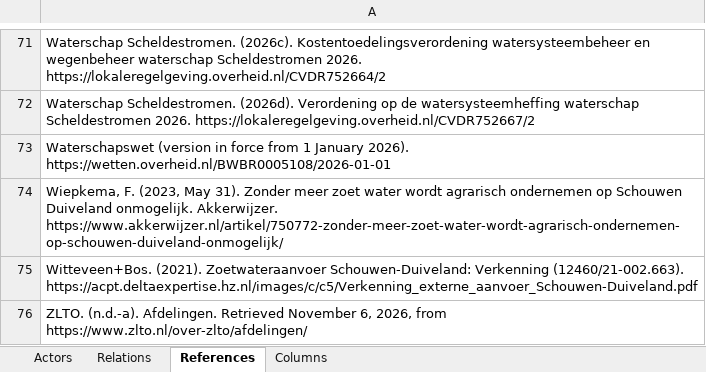
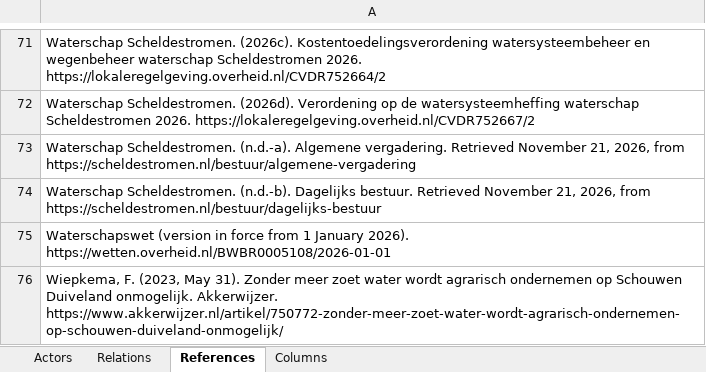
Before and after one commit to jordyzuidam2003-bot/zeeland-cld, an Excel workbook: docs/tables/actor-map-table.xlsx, sheet References, drawn as a sheet; only a part is shown, gaps mark what is left out; the shorter side is filled out with more unchanged rows; values as stored, in another font and other column widths than the file's, no borders; the diff names each change by its address in the sheet, - before the commit and + after, or states it on an @@ line.

Commit message:
The working version, batch 5, and the Actor Map: the water board's rules in force cited, and who holds its seats
Link Freshwater lens thickness under creek ridges and dunes -> Pumping the water board allows and loop B8 cite the 15 m threshold, the 800 m³ per hectare and the limits per extraction from the Waterschapsverordening in force from 1 June 2026 (Waterschap Scheldestromen, 2026f, arts. 1.1, 2.9 and 4.8), new in references.json, instead of the 2019 policy note, which stays for the map revision (p. 20); for Jordy and Lenne.
Actor Map: Waterschap Scheldestromen's influence names who holds its general board's seats (the board's page, accessed 21 November 2026), and its and ZLTO's that a ZLTO member on the daily board holds fresh water, salinisation and drought (the daily board's page); the two pages new in references.json.

```diff
--- a/docs/tables/actor-map-table.xlsx (sheet References)
+++ b/docs/tables/actor-map-table.xlsx (sheet References)
+row 73: Waterschap Scheldestromen. (n.d.-a). Algemene vergadering. Retrieved November 21, 2026, from https://scheldestromen.nl/bestuur/algemene-vergadering
+row 74: Waterschap Scheldestromen. (n.d.-b). Dagelijks bestuur. Retrieved November 21, 2026, from https://scheldestromen.nl/bestuur/dagelijks-bestuur
```
Also changed, not shown: sheet Actors, 6 other files.
